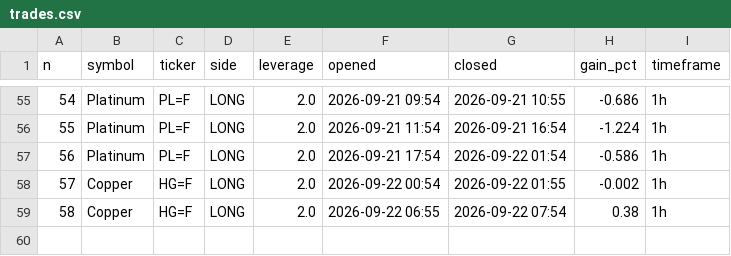
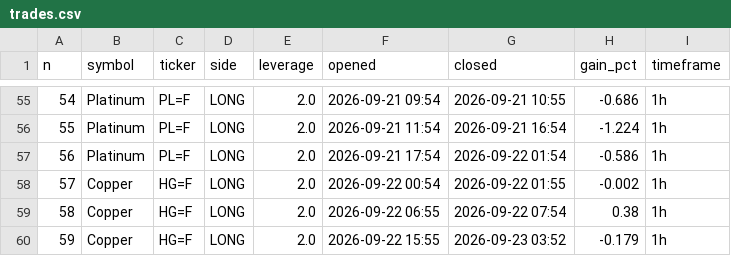
Before and after one commit to mnaghshvarian/NIchipsinc, a CSV file: trades.csv, drawn as a sheet; only a part is shown, gaps mark what is left out.

```diff
--- a/trades.csv
+++ b/trades.csv
@@ -59 +59,2 @@ n,symbol,ticker,side,leverage,opened,closed,gain_pct,timeframe
 58,Copper,HG=F,LONG,2.0,2026-09-22 06:55,2026-09-22 07:54,0.38,1h
+59,Copper,HG=F,LONG,2.0,2026-09-22 15:55,2026-09-23 03:52,-0.179,1h
```
Also changed, not shown: 17 other files.
